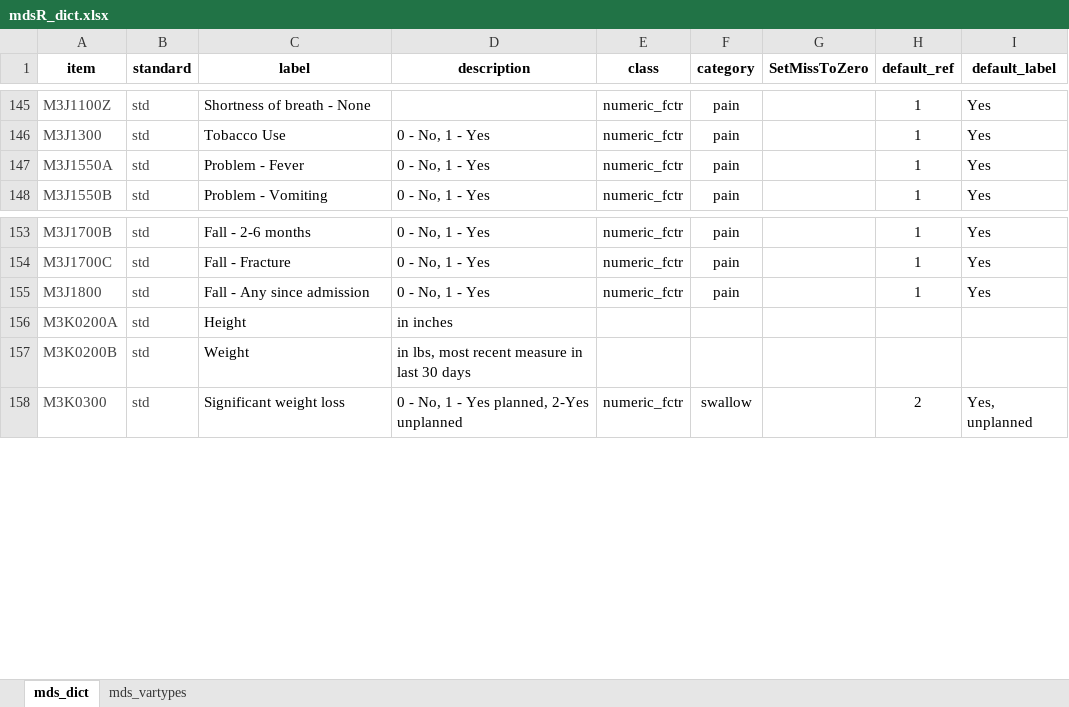
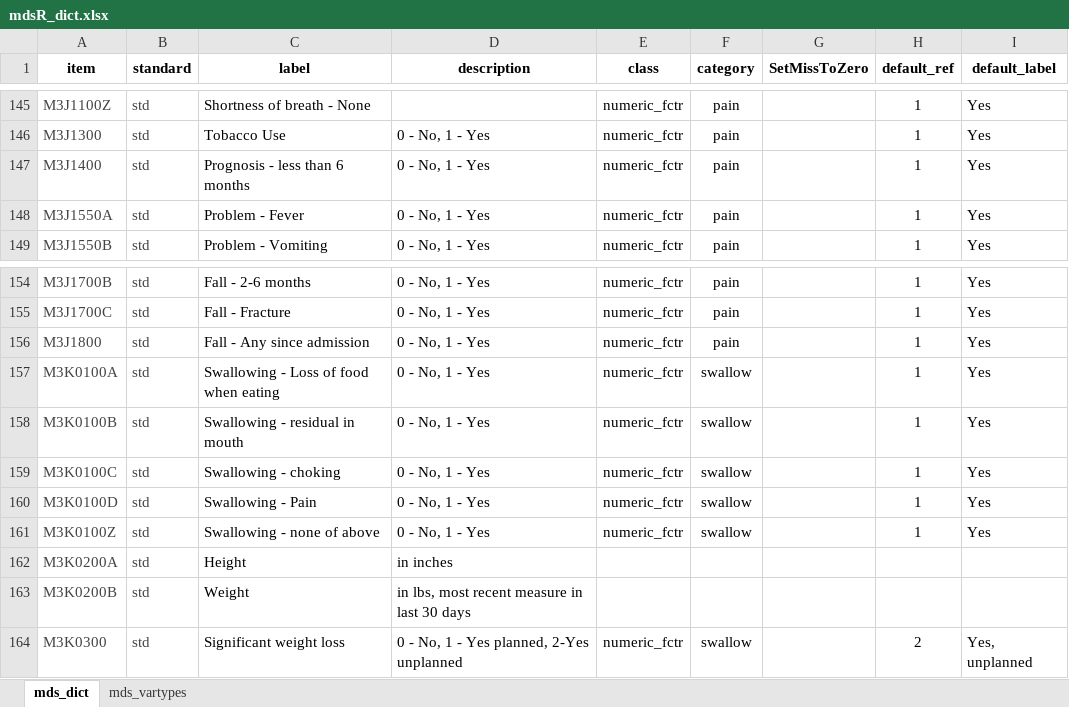
Before and after one commit to kmcconeghy/MDS, an Excel workbook: data-raw/mdsR_dict.xlsx, sheet mds_dict, drawn as a sheet; only a part is shown, gaps mark what is left out; values as stored, in another font and other column widths than the file's, no borders; the diff names each change by its address in the sheet, - before the commit and + after, or states it on an @@ line.

Commit message:
updated documentation, website, added swallowing dz

```diff
--- a/data-raw/mdsR_dict.xlsx (sheet mds_dict)
+++ b/data-raw/mdsR_dict.xlsx (sheet mds_dict)
+row 147: M3J1400 | std | Prognosis - less than 6 months | 0 - No, 1 - Yes | numeric_fctr | pain |  | 1 | Yes
+row 157: M3K0100A | std | Swallowing - Loss of food when eating | 0 - No, 1 - Yes | numeric_fctr | swallow |  | 1 | Yes
+row 158: M3K0100B | std | Swallowing - residual in mouth | 0 - No, 1 - Yes | numeric_fctr | swallow |  | 1 | Yes
+row 159: M3K0100C | std | Swallowing - choking | 0 - No, 1 - Yes | numeric_fctr | swallow |  | 1 | Yes
+row 160: M3K0100D | std | Swallowing - Pain | 0 - No, 1 - Yes | numeric_fctr | swallow |  | 1 | Yes
+row 161: M3K0100Z | std | Swallowing - none of above | 0 - No, 1 - Yes | numeric_fctr | swallow |  | 1 | Yes
```
Also changed, not shown: 58 other files.
